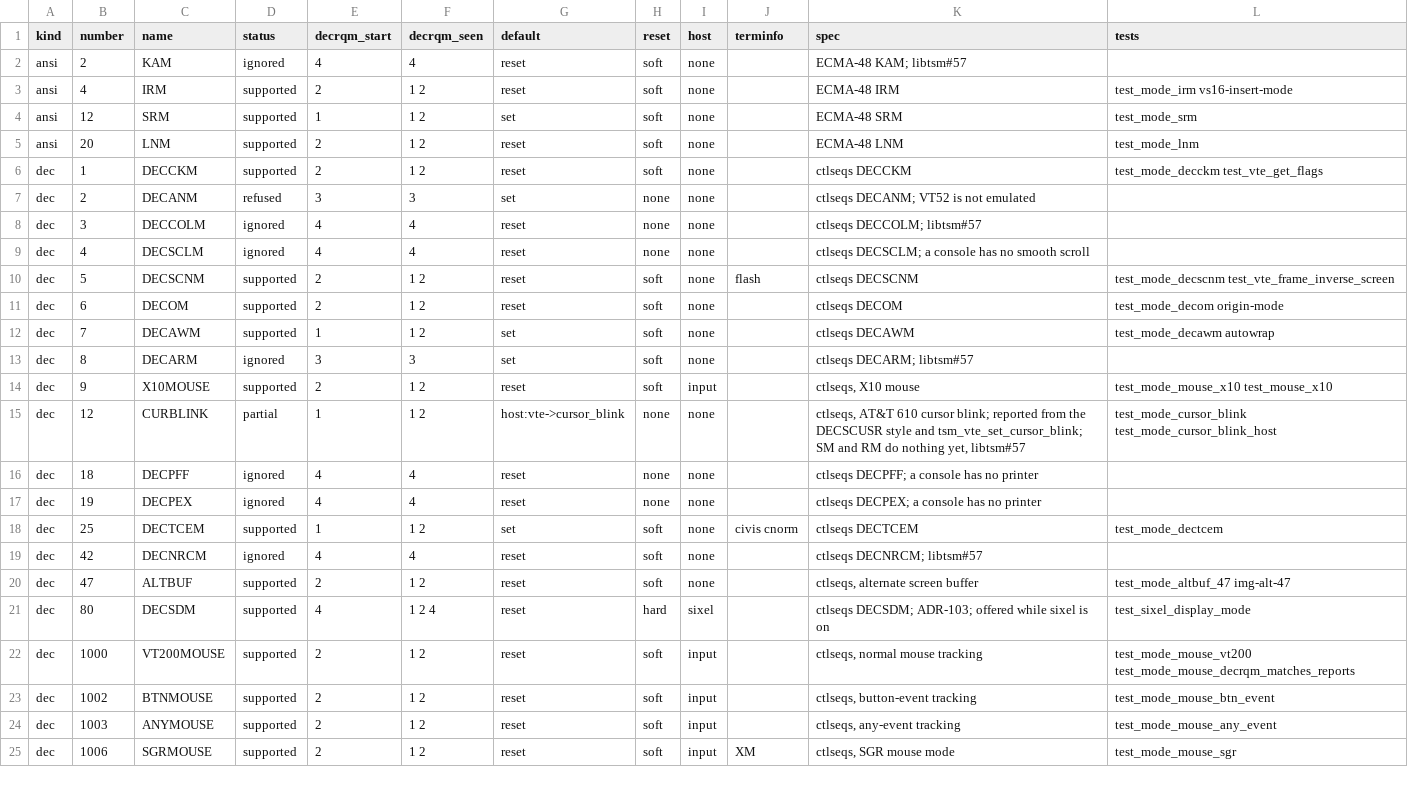
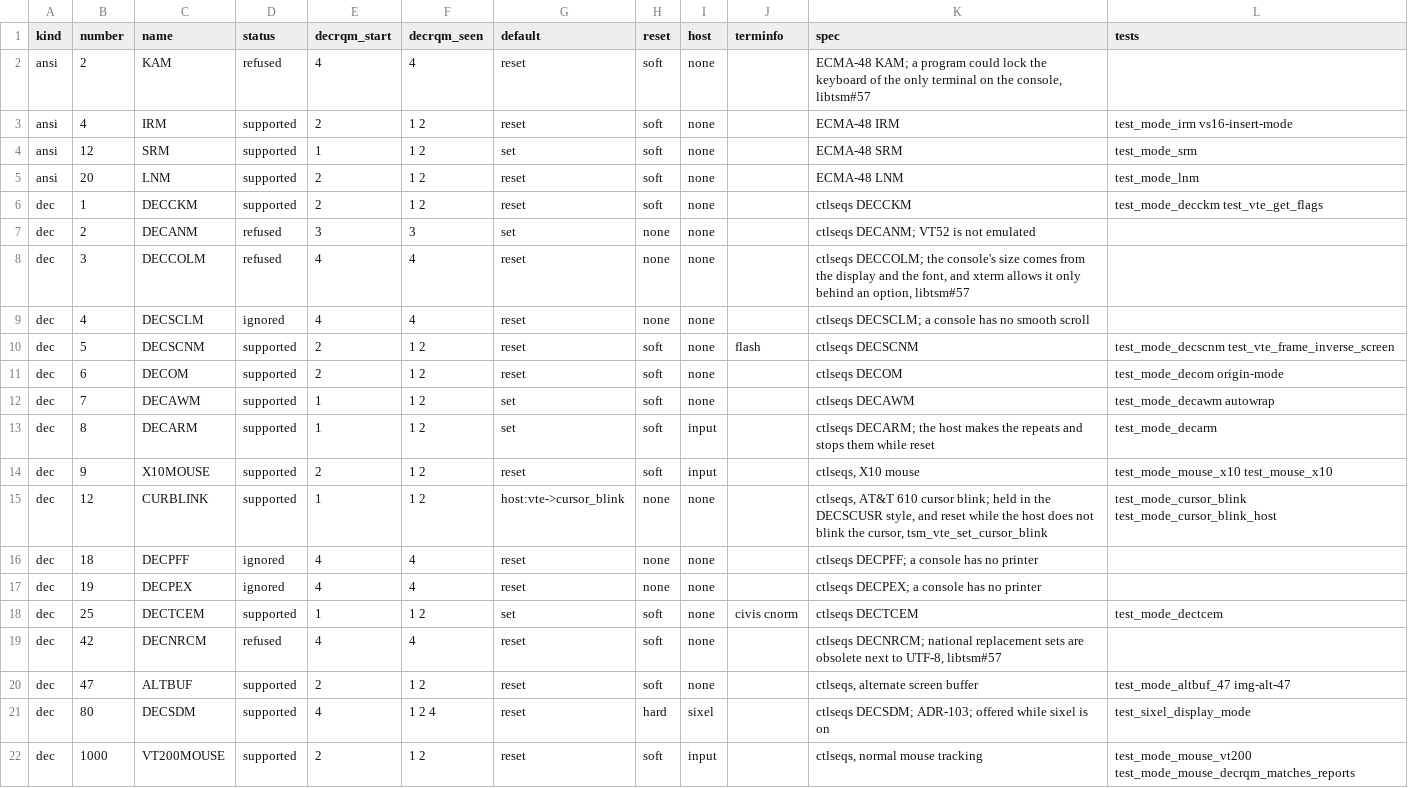
Before and after one commit to aaronsb/libtsm, a TSV file: fork/modes.tsv, drawn as a sheet; only a part is shown; the shorter side is filled out with more unchanged rows.

Commit message:
feat(vte): build mode 12 and DECARM, refuse KAM, DECCOLM and DECNRCM
The operator's decisions on libtsm#57 (2026-10-25): "mode 12 (cursor
blink): build. DEC 8 (DECARM): build. ANSI 2 (KAM): refuse. DEC 3
(DECCOLM): refuse. DEC 42 (DECNRCM): refuse."

Mode 12 now does what xterm's does: set makes the cursor blink and reset
makes it steady, in the shape the DECSCUSR style gives it, by moving
between the odd (blinking) and even (steady) styles. The default style
draws as a blinking block, so reset makes it a steady block. DECRQM still
answers from whether the style blinks and the host blinks the cursor, so
the row is supported and its reports did not change.

DECARM is supported: SM and RM toggle TSM_VTE_FLAG_AUTO_REPEAT_MODE
through accessors, DECSTR and RIS set it, and DECRQM answers 1 or 2 where
it answered 3. The host makes a held key's repeats, so the row is
HOST_INPUT and the host stops them while tsm_vte_get_mode reports 2.

KAM, DECCOLM and DECNRCM move to REFUSED with the issue's reasons in the
spec column, and DECRQM keeps their fixed state. A refused row keeps
toggling its legacy flag for tsm_vte_get_flags, as the ignored rows do,
since that is upstream's API (ADR-303 in aaronsb/kmscon); KAM's and
DECNRCM's flags still change on SM and RM.

```diff
--- a/fork/modes.tsv
+++ b/fork/modes.tsv
@@ -1,3 +1,3 @@
 kind	number	name	status	decrqm_start	decrqm_seen	default	reset	host	terminfo	spec	tests
-ansi	2	KAM	ignored	4	4	reset	soft	none		ECMA-48 KAM; libtsm#57	
+ansi	2	KAM	refused	4	4	reset	soft	none		ECMA-48 KAM; a program could lock the keyboard of the only terminal on the console, libtsm#57	
 ansi	4	IRM	supported	2	1 2	reset	soft	none		ECMA-48 IRM	test_mode_irm vs16-insert-mode
@@ -7,3 +7,3 @@ dec	1	DECCKM	supported	2	1 2	reset	soft	none		ctlseqs DECCKM	test_mode_decckm te
 dec	2	DECANM	refused	3	3	set	none	none		ctlseqs DECANM; VT52 is not emulated	
-dec	3	DECCOLM	ignored	4	4	reset	none	none		ctlseqs DECCOLM; libtsm#57	
+dec	3	DECCOLM	refused	4	4	reset	none	none		ctlseqs DECCOLM; the console's size comes from the display and the font, and xterm allows it only behind an option, libtsm#57	
 dec	4	DECSCLM	ignored	4	4	reset	none	none		ctlseqs DECSCLM; a console has no smooth scroll	
@@ -12,5 +12,5 @@ dec	6	DECOM	supported	2	1 2	reset	soft	none		ctlseqs DECOM	test_mode_decom origi
 dec	7	DECAWM	supported	1	1 2	set	soft	none		ctlseqs DECAWM	test_mode_decawm autowrap
-dec	8	DECARM	ignored	3	3	set	soft	none		ctlseqs DECARM; libtsm#57	
+dec	8	DECARM	supported	1	1 2	set	soft	input		ctlseqs DECARM; the host makes the repeats and stops them while reset	test_mode_decarm
 dec	9	X10MOUSE	supported	2	1 2	reset	soft	input		ctlseqs, X10 mouse	test_mode_mouse_x10 test_mouse_x10
-dec	12	CURBLINK	partial	1	1 2	host:vte->cursor_blink	none	none		ctlseqs, AT&T 610 cursor blink; reported from the DECSCUSR style and tsm_vte_set_cursor_blink; SM and RM do nothing yet, libtsm#57	test_mode_cursor_blink test_mode_cursor_blink_host
+dec	12	CURBLINK	supported	1	1 2	host:vte->cursor_blink	none	none		ctlseqs, AT&T 610 cursor blink; held in the DECSCUSR style, and reset while the host does not blink the cursor, tsm_vte_set_cursor_blink	test_mode_cursor_blink test_mode_cursor_blink_host
 dec	18	DECPFF	ignored	4	4	reset	none	none		ctlseqs DECPFF; a console has no printer	
@@ -18,3 +18,3 @@ dec	19	DECPEX	ignored	4	4	reset	none	none		ctlseqs DECPEX; a console has no prin
 dec	25	DECTCEM	supported	1	1 2	set	soft	none	civis cnorm	ctlseqs DECTCEM	test_mode_dectcem
-dec	42	DECNRCM	ignored	4	4	reset	soft	none		ctlseqs DECNRCM; libtsm#57	
+dec	42	DECNRCM	refused	4	4	reset	soft	none		ctlseqs DECNRCM; national replacement sets are obsolete next to UTF-8, libtsm#57	
 dec	47	ALTBUF	supported	2	1 2	reset	soft	none		ctlseqs, alternate screen buffer	test_mode_altbuf_47 img-alt-47
```
Also changed, not shown: 5 other files.
